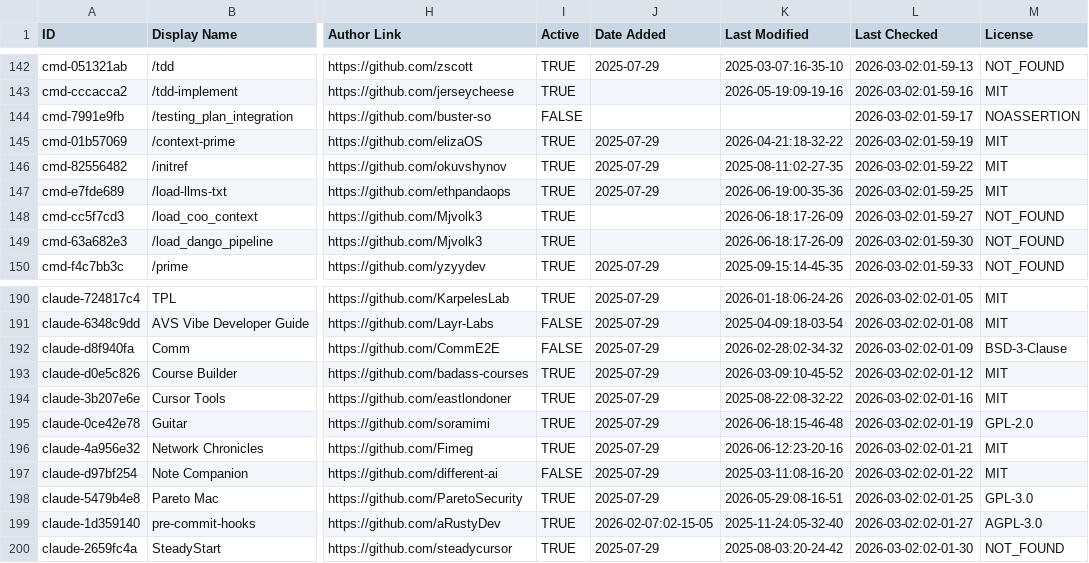
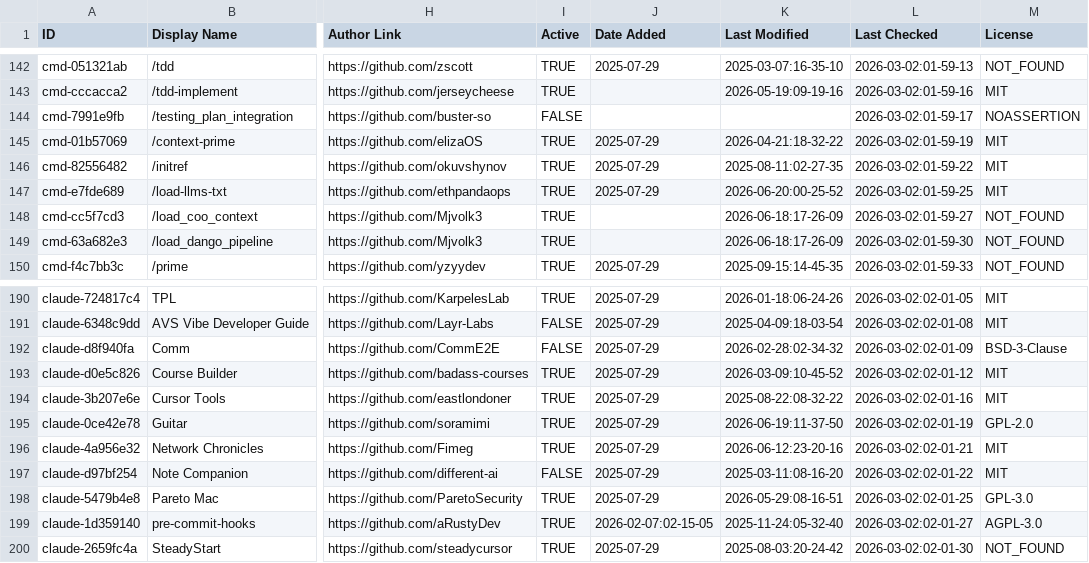
Before and after one commit to Vibe-Marketer/awesome-claude-code, a CSV file: THE_RESOURCES_TABLE.csv, drawn as a sheet; only a part is shown, gaps mark what is left out; the diff covers the shown part only; the diff names each change by its address in the sheet, - before the commit and + after, or states it on an @@ line.

```diff
--- a/THE_RESOURCES_TABLE.csv
+++ b/THE_RESOURCES_TABLE.csv
-K147 (Last Modified): 2026-06-19:00-35-36
+K147 (Last Modified): 2026-06-20:00-25-52
-K195 (Last Modified): 2026-06-18:15-46-48
+K195 (Last Modified): 2026-06-19:11-37-50
```
Also changed, not shown: 24 edited cells elsewhere in this file.
